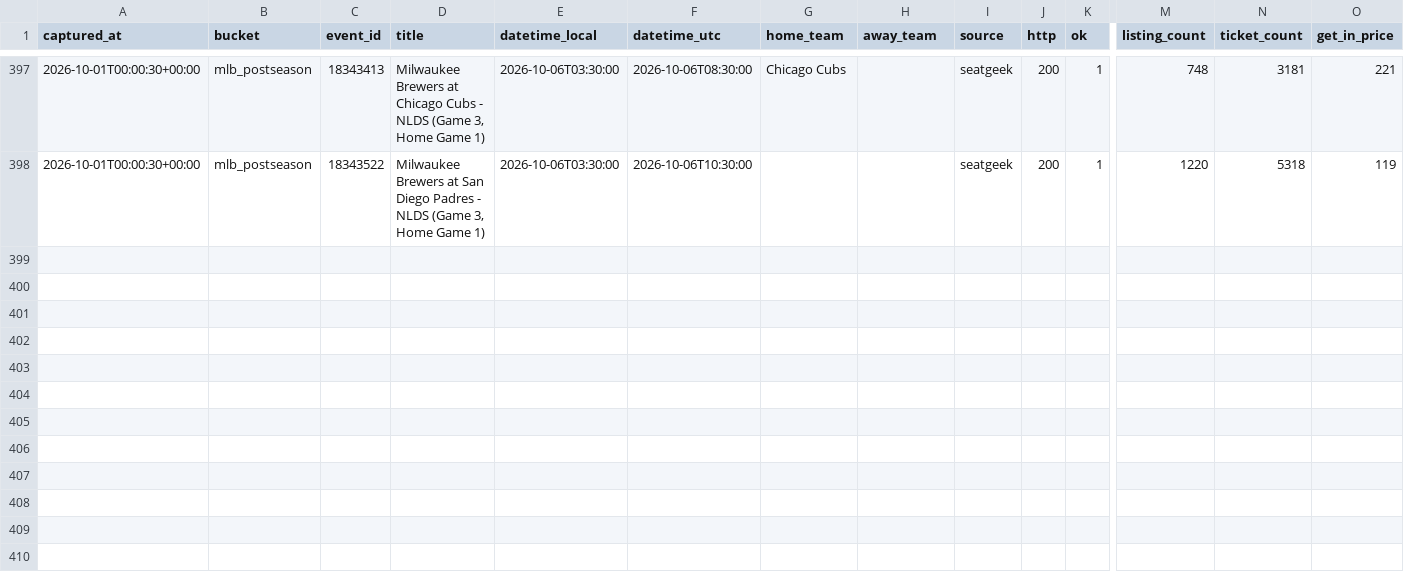
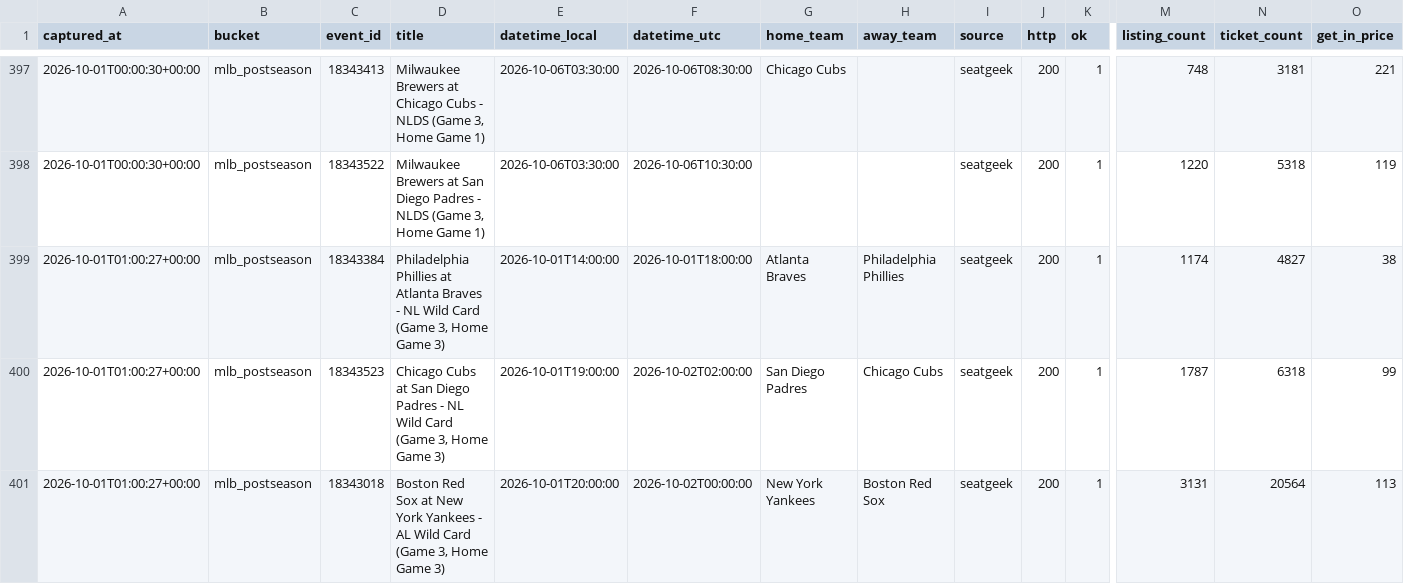
Before and after one commit to schwartzmichael36-create/pricing-october, a CSV file: data/captures.v2.csv, drawn as a sheet; only a part is shown, gaps mark what is left out; rows hold the shown columns only; the diff names each change by its address in the sheet, - before the commit and + after, or states it on an @@ line.

```diff
--- a/data/captures.v2.csv
+++ b/data/captures.v2.csv
+row 399: 2026-10-01T01:00:27+00:00 | mlb_postseason | 18343384 | Philadelphia Phillies at Atlanta Braves - NL Wild Card (Game 3, Home Game 3) | 2026-10-01T14:00:00 | 2026-10-01T18:00:00 | Atlanta Braves | Philadelphia Phillies | seatgeek | 200 | 1 | 1174 | 4827 | 38
+row 400: 2026-10-01T01:00:27+00:00 | mlb_postseason | 18343523 | Chicago Cubs at San Diego Padres - NL Wild Card (Game 3, Home Game 3) | 2026-10-01T19:00:00 | 2026-10-02T02:00:00 | San Diego Padres | Chicago Cubs | seatgeek | 200 | 1 | 1787 | 6318 | 99
+row 401: 2026-10-01T01:00:27+00:00 | mlb_postseason | 18343018 | Boston Red Sox at New York Yankees - AL Wild Card (Game 3, Home Game 3) | 2026-10-01T20:00:00 | 2026-10-02T00:00:00 | New York Yankees | Boston Red Sox | seatgeek | 200 | 1 | 3131 | 20564 | 113
```
Also changed, not shown: 2 other files.
